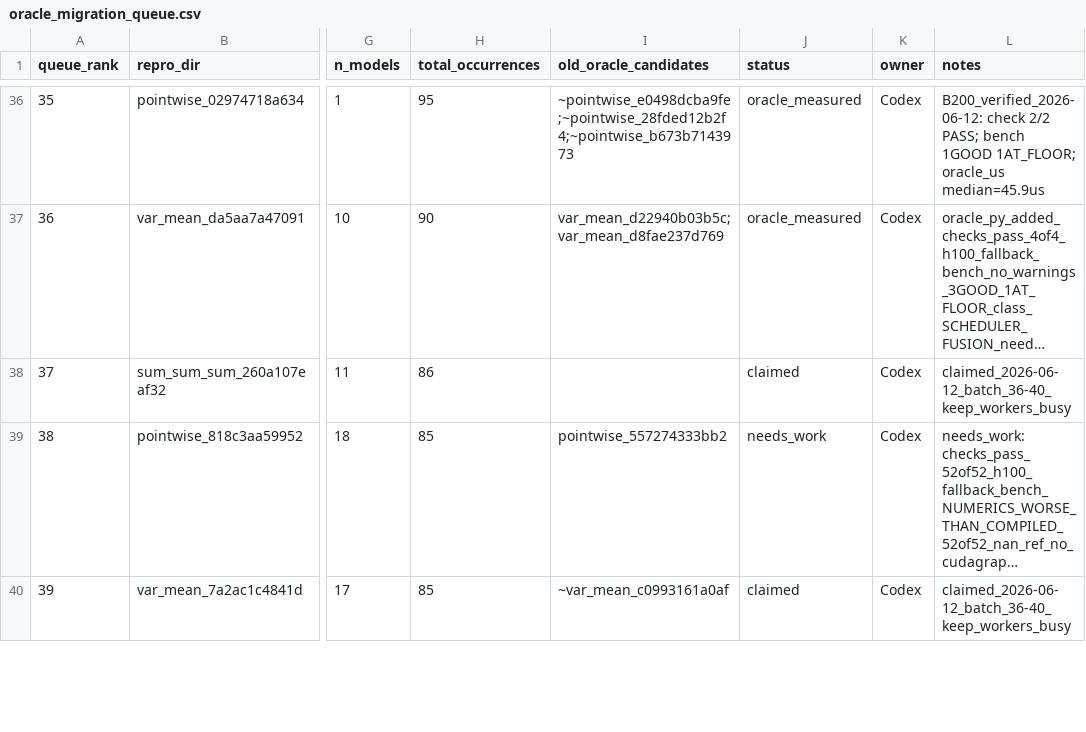
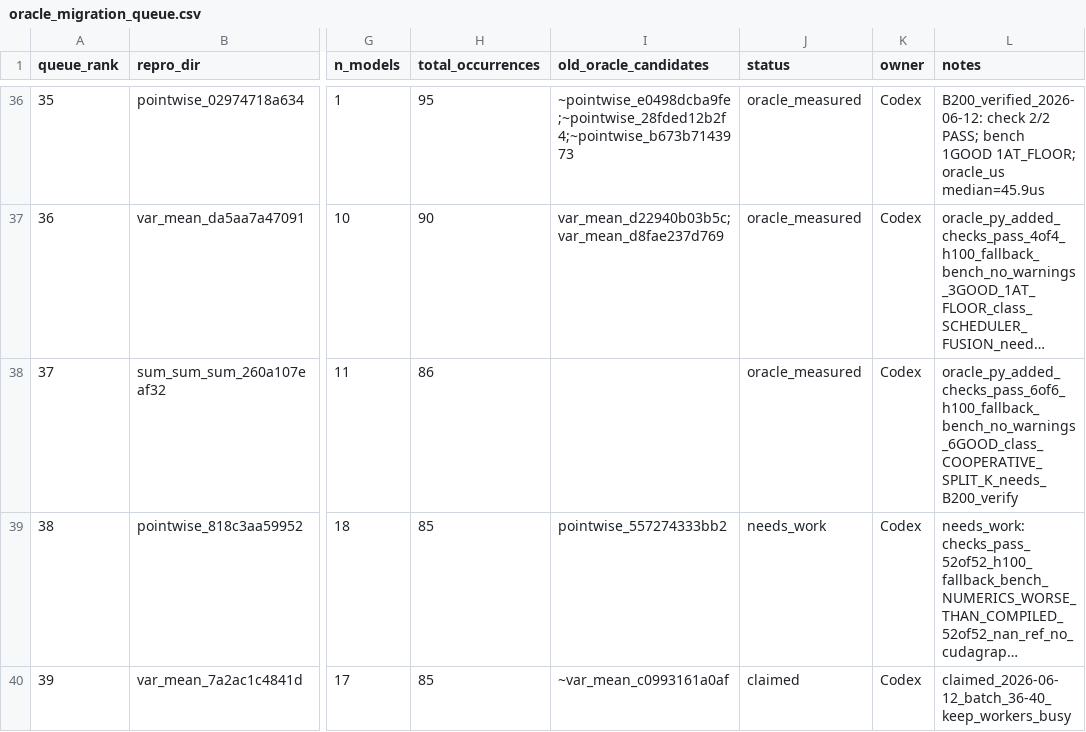
Before and after one commit to eellison/better-benchmark, a CSV file: investigation_results/oracle_migration_queue.csv, drawn as a sheet; only a part is shown, gaps mark what is left out; long unchanged cells end in …; the diff names each change by its address in the sheet, - before the commit and + after, or states it on an @@ line.

Commit message:
Add measured oracle row 37

```diff
--- a/investigation_results/oracle_migration_queue.csv
+++ b/investigation_results/oracle_migration_queue.csv
-J38 (status): claimed
+J38 (status): oracle_measured
-L38 (notes): claimed_2026-06-12_batch_36-40_keep_workers_busy
+L38 (notes): oracle_py_added_checks_pass_6of6_h100_fallback_bench_no_warnings_6GOOD_class_COOPERATIVE_SPLIT_K_needs_B200_verify
```
Also changed, not shown: 1 other file.
